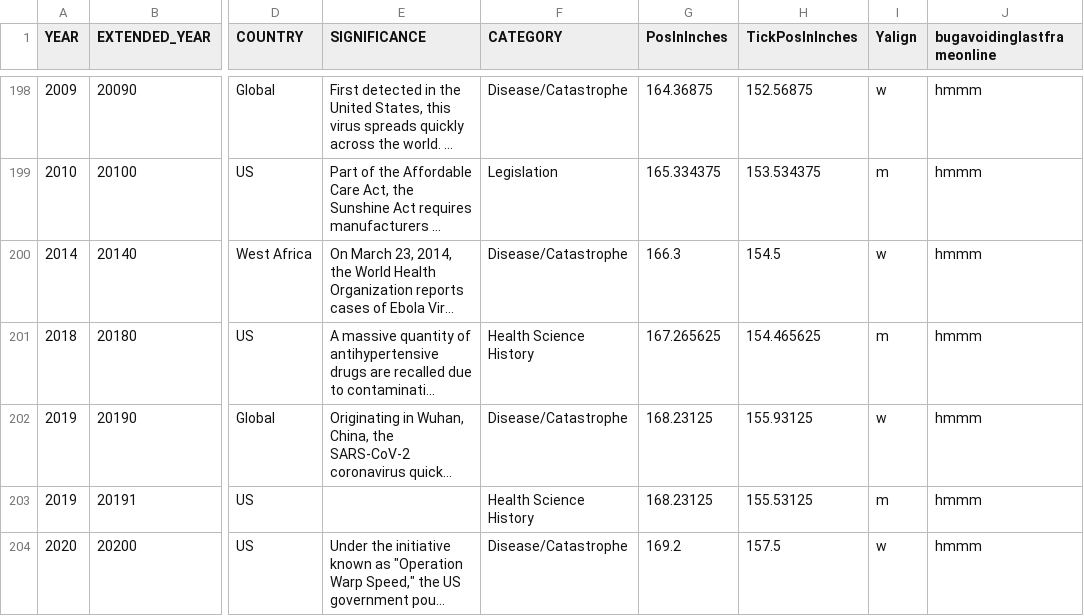
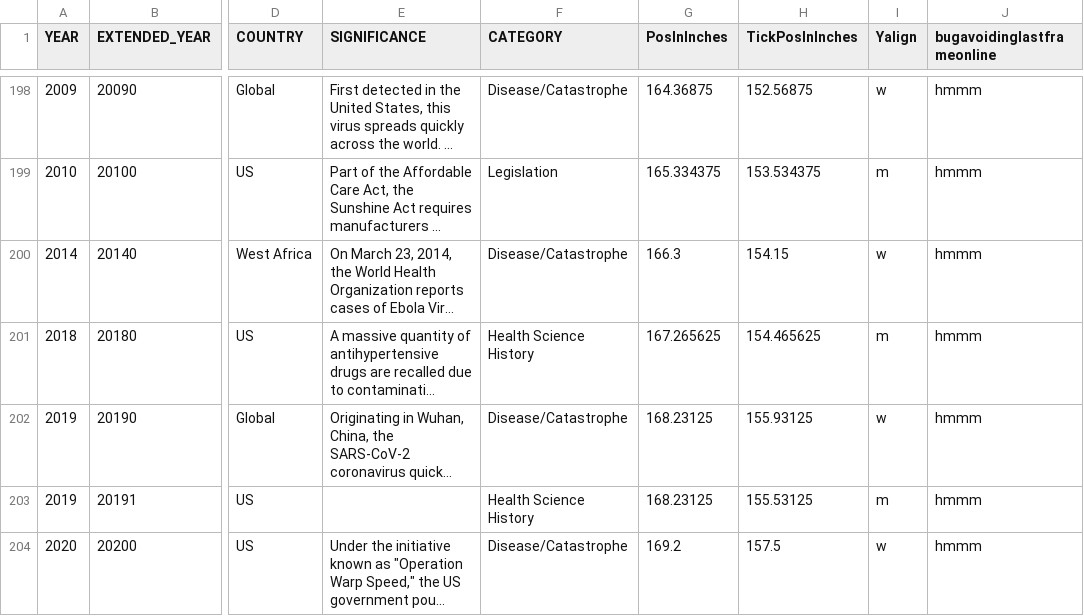
Before and after one commit to mrdale1958/sliding-display-app, a TSV file: public/Pharmacy History noquotes.tsv, drawn as a sheet; only a part is shown, gaps mark what is left out; long unchanged cells end in …; the diff names each change by its address in the sheet, - before the commit and + after, or states it on an @@ line.

```diff
--- a/public/Pharmacy History noquotes.tsv
+++ b/public/Pharmacy History noquotes.tsv
-H200 (TickPosInInches): 154.5
+H200 (TickPosInInches): 154.15
```
Also changed, not shown: 2 other files.
